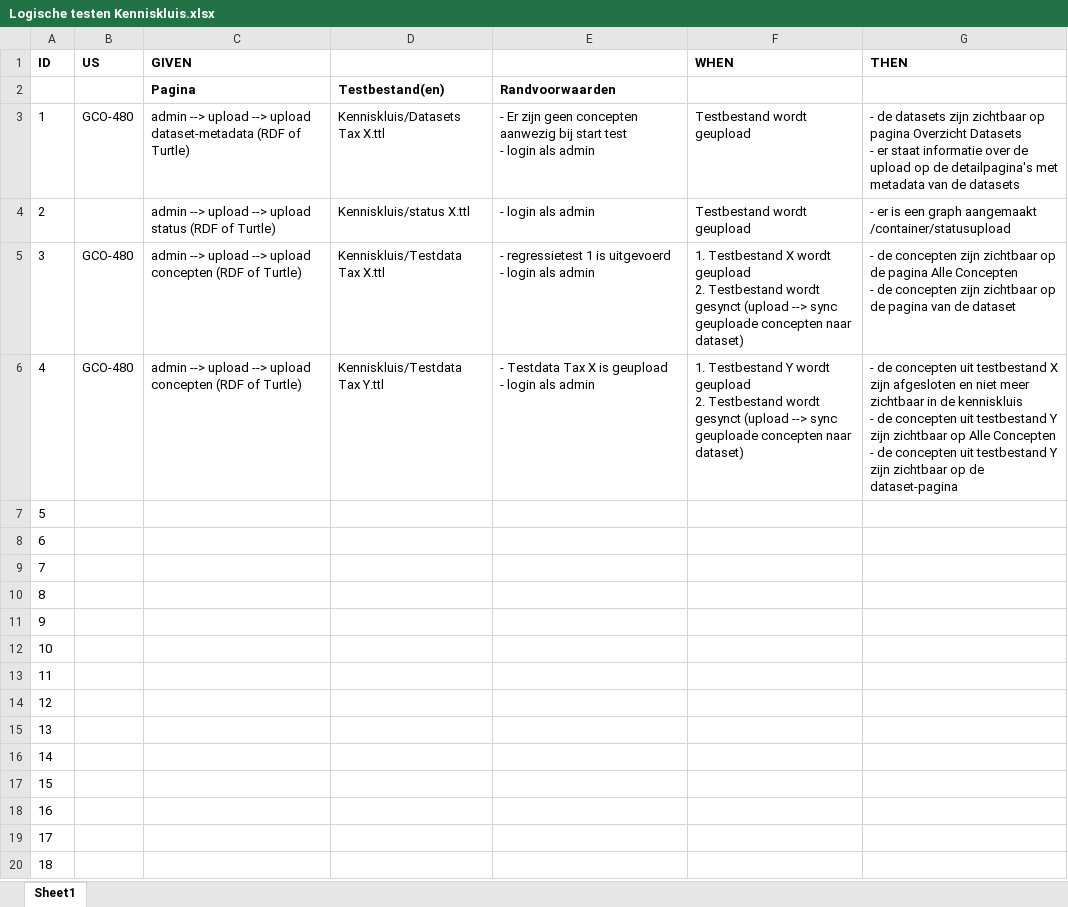
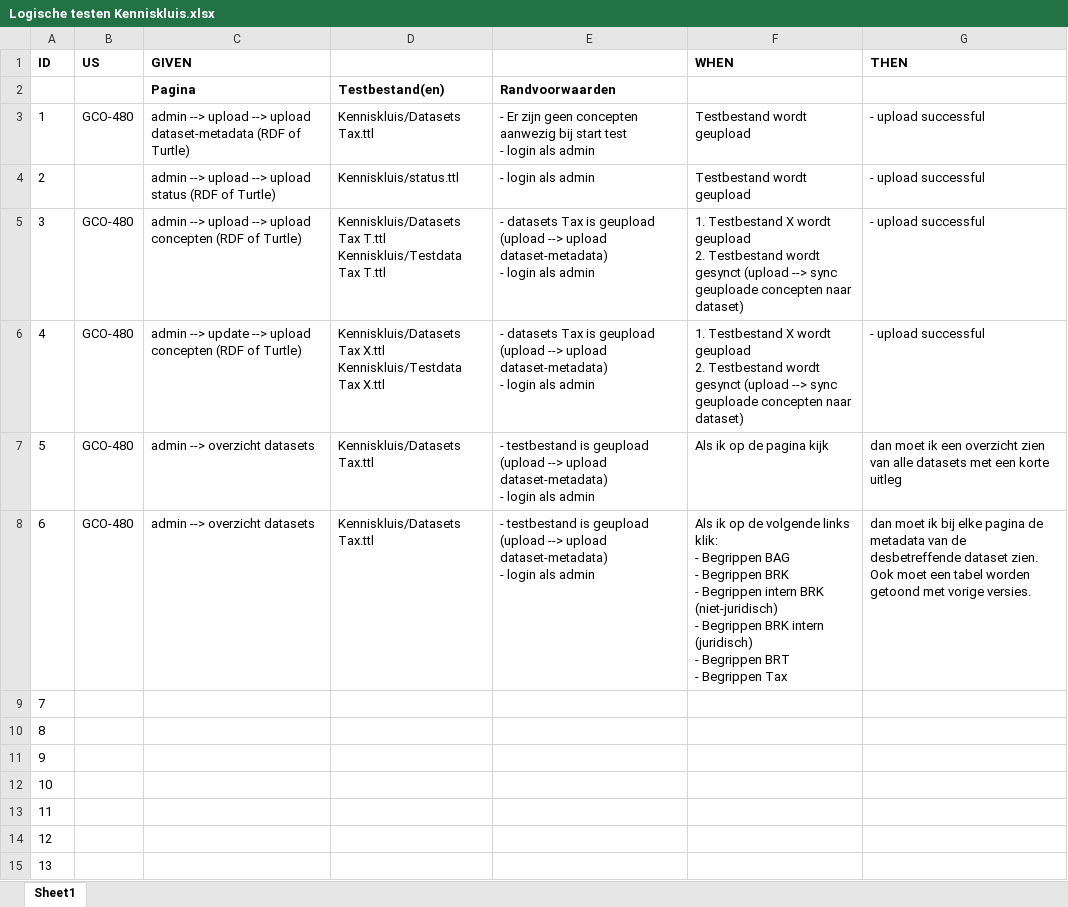
Before and after one commit to bp4mc2/bp4mc2, an Excel workbook: catalogusdata/Logische testen Kenniskluis.xlsx, sheet Sheet1, drawn as a sheet; only a part is shown; the shorter side is filled out with more unchanged rows; values as stored, in another font and other column widths than the file's, no borders; ↵ is a line break in a cell; the diff names each change by its address in the sheet, - before the commit and + after, or states it on an @@ line.

Commit message:
update logische testgevallen voor upload, update, en dataset content

```diff
--- a/catalogusdata/Logische testen Kenniskluis.xlsx (sheet Sheet1)
+++ b/catalogusdata/Logische testen Kenniskluis.xlsx (sheet Sheet1)
-D3: Kenniskluis/Datasets Tax X.ttl
+D3: Kenniskluis/Datasets Tax.ttl
-G3 (THEN): - de datasets zijn zichtbaar op pagina Overzicht Datasets ↵ - er staat informatie over de upload op de detailpagina's met metadata van de datasets
+G3 (THEN): - upload successful
-D4: Kenniskluis/status X.ttl
+D4: Kenniskluis/status.ttl
-G4 (THEN): - er is een graph aangemaakt /container/statusupload
+G4 (THEN): - upload successful
-D5: Kenniskluis/Testdata Tax X.ttl
+D5: Kenniskluis/Datasets Tax T.ttl ↵ Kenniskluis/Testdata Tax T.ttl
-E5: - regressietest 1 is uitgevoerd ↵ - login…
+E5: - datasets Tax is geupload (upload --> upload dataset-metadata) ↵ - login…
-G5 (THEN): - de concepten zijn zichtbaar op de pagina Alle Concepten ↵ - de concepten zijn zichtbaar op de pagina van de dataset
+G5 (THEN): - upload successful
-C6 (GIVEN): admin --> upload --> upload…
+C6 (GIVEN): admin --> update --> upload…
-D6: Kenniskluis/Testdata Tax Y.ttl
+D6: Kenniskluis/Datasets Tax X.ttl ↵ Kenniskluis/Testdata Tax X.ttl
-E6: - Testdata Tax X is geupload ↵ - login…
+E6: - datasets Tax is geupload (upload --> upload dataset-metadata) ↵ - login…
-F6 (WHEN): 1. Testbestand Y wordt geupload…
+F6 (WHEN): 1. Testbestand X wordt geupload…
-G6 (THEN): - de concepten uit testbestand X zijn afgesloten en niet meer zichtbaar in de kenniskluis ↵ - de concepten uit testbestand Y zijn zichtbaar op Alle Concepten ↵ - de concepten uit testbestand Y zijn zichtbaar op de dataset-pagina
+G6 (THEN): - upload successful
-B7:B8 (US): (empty)
+B7:B8 (US): GCO-480
-C7:C8 (GIVEN): (empty)
+C7:C8 (GIVEN): admin --> overzicht datasets
-D7:D8: (empty)
+D7:D8: Kenniskluis/Datasets Tax.ttl
-E7:E8: (empty)
+E7:E8: - testbestand is geupload (upload --> upload dataset-metadata) ↵ - login als admin
-F7 (WHEN): (empty)
+F7 (WHEN): Als ik op de pagina kijk
-G7 (THEN): (empty)
+G7 (THEN): dan moet ik een overzicht zien van alle datasets met een korte uitleg
-F8 (WHEN): (empty)
+F8 (WHEN): Als ik op de volgende links klik: ↵ - Begrippen BAG ↵ - Begrippen BRK ↵ - Begrippen intern BRK (niet-juridisch) ↵ - Begrippen BRK intern (juridisch) ↵ - Begrippen BRT ↵ - Begrippen Tax
-G8 (THEN): (empty)
+G8 (THEN): dan moet ik bij elke pagina de metadata van de desbetreffende dataset zien. Ook moet een tabel worden getoond met vorige versies.
```
